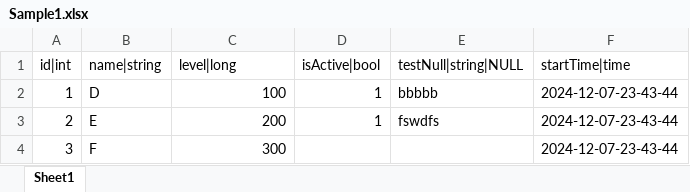
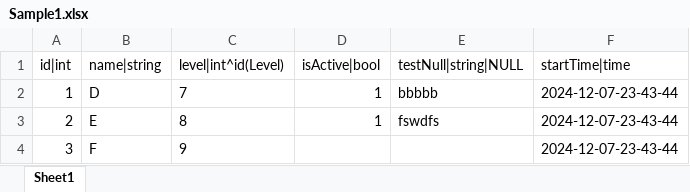
Before and after one commit to YuankunHuang/ExcelConfigTool, an Excel workbook: Excel/Sample1.xlsx, sheet Sheet1, drawn as a sheet; values as stored, in another font and other column widths than the file's, no borders; the diff names each change by its address in the sheet, - before the commit and + after, or states it on an @@ line.

```diff
--- a/Excel/Sample1.xlsx (sheet Sheet1)
+++ b/Excel/Sample1.xlsx (sheet Sheet1)
-C1: level|long
+C1: level|int^id(Level)
-C2 (level|int^id(Level)): 100
+C2 (level|int^id(Level)): 7
-C3 (level|int^id(Level)): 200
+C3 (level|int^id(Level)): 8
-C4 (level|int^id(Level)): 300
+C4 (level|int^id(Level)): 9
```
Also changed, not shown: Excel/Sample.xlsx, 4 other files.
